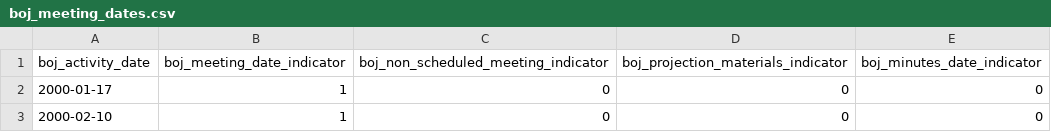
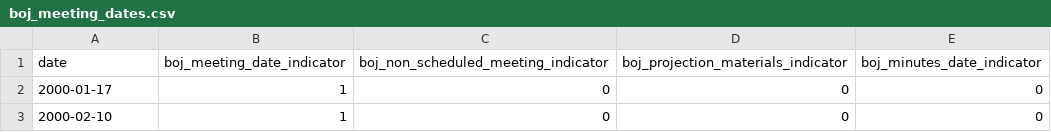
Before and after one commit to henryrweiland/Central-Bank-Meeting-Dates, a CSV file: individual_central_banks/boj_meeting_dates.csv, drawn as a sheet; only a part is shown.

```diff
--- a/individual_central_banks/boj_meeting_dates.csv
+++ b/individual_central_banks/boj_meeting_dates.csv
@@ -1,2 +1,2 @@
-"boj_activity_date","boj_meeting_date_indicator","boj_non_scheduled_meeting_indicator","boj_projection_materials_indicator","boj_minutes_date_indicator"
+date,boj_meeting_date_indicator,boj_non_scheduled_meeting_indicator,boj_projection_materials_indicator,boj_minutes_date_indicator
 2000-01-17,1,0,0,0
```
Also changed, not shown: individual_central_banks/banrep_meeting_dates.csv, individual_central_banks/boe_meeting_dates.csv, 16 other files.
